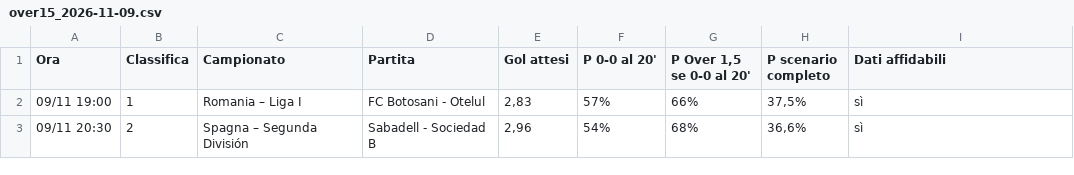
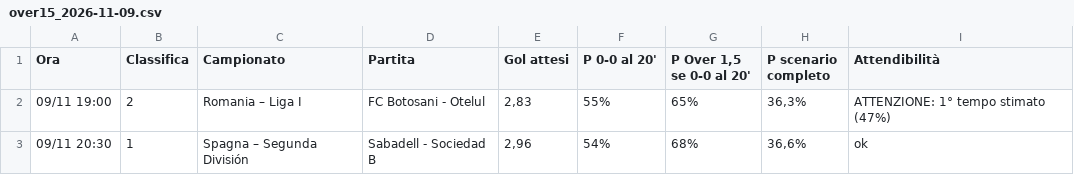
Before and after one commit to ghiblimao/classifica-over15, a CSV file: docs/archivio/over15_2026-11-09.csv, drawn as a sheet.

```diff
--- a/docs/archivio/over15_2026-11-09.csv
+++ b/docs/archivio/over15_2026-11-09.csv
@@ -1,3 +1,3 @@
-Ora;Classifica;Campionato;Partita;Gol attesi;P 0-0 al 20';P Over 1,5 se 0-0 al 20';P scenario completo;Dati affidabili
-09/11 19:00;1;Romania – Liga I;FC Botosani - Otelul;2,83;57%;66%;37,5%;sì
-09/11 20:30;2;Spagna – Segunda División;Sabadell - Sociedad B;2,96;54%;68%;36,6%;sì
+Ora;Classifica;Campionato;Partita;Gol attesi;P 0-0 al 20';P Over 1,5 se 0-0 al 20';P scenario completo;Attendibilità
+09/11 19:00;2;Romania – Liga I;FC Botosani - Otelul;2,83;55%;65%;36,3%;ATTENZIONE: 1° tempo stimato (47%)
+09/11 20:30;1;Spagna – Segunda División;Sabadell - Sociedad B;2,96;54%;68%;36,6%;ok
```
Also changed, not shown: 2 other files.
